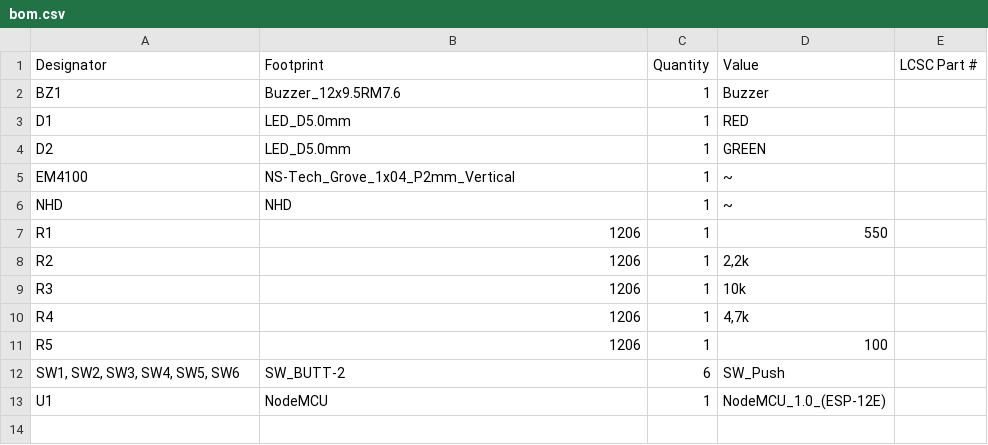
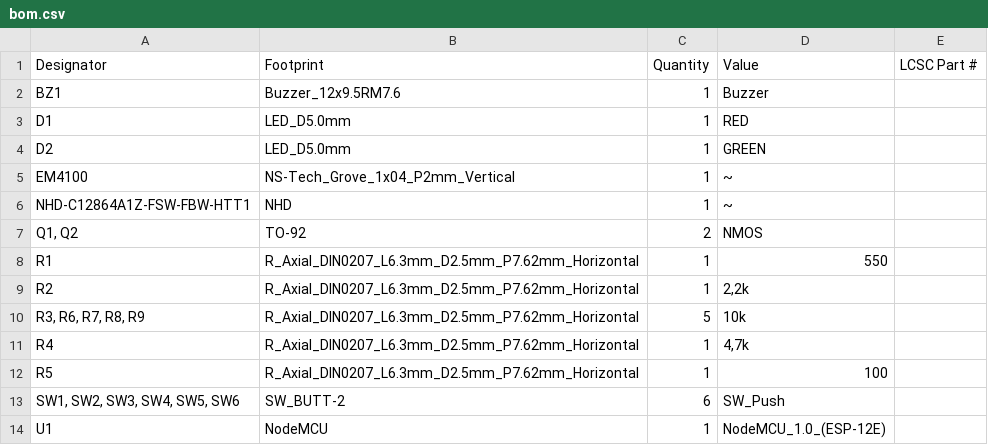
Before and after one commit to II1302-VT24-group4/PCB, a CSV file: PCB/production/bom.csv, drawn as a sheet.

```diff
--- a/PCB/production/bom.csv
+++ b/PCB/production/bom.csv
@@ -5,8 +5,9 @@ D2,LED_D5.0mm,1,GREEN,
 EM4100,NS-Tech_Grove_1x04_P2mm_Vertical,1,~,
-NHD,NHD,1,~,
-R1,1206,1,550,
-R2,1206,1,"2,2k",
-R3,1206,1,10k,
-R4,1206,1,"4,7k",
-R5,1206,1,100,
+NHD-C12864A1Z-FSW-FBW-HTT1,NHD,1,~,
+"Q1, Q2",TO-92,2,NMOS,
+R1,R_Axial_DIN0207_L6.3mm_D2.5mm_P7.62mm_Horizontal,1,550,
+R2,R_Axial_DIN0207_L6.3mm_D2.5mm_P7.62mm_Horizontal,1,"2,2k",
+"R3, R6, R7, R8, R9",R_Axial_DIN0207_L6.3mm_D2.5mm_P7.62mm_Horizontal,5,10k,
+R4,R_Axial_DIN0207_L6.3mm_D2.5mm_P7.62mm_Horizontal,1,"4,7k",
+R5,R_Axial_DIN0207_L6.3mm_D2.5mm_P7.62mm_Horizontal,1,100,
 "SW1, SW2, SW3, SW4, SW5, SW6",SW_BUTT-2,6,SW_Push,
```
Also changed, not shown: PCB/production/positions.csv, 22 other files.
